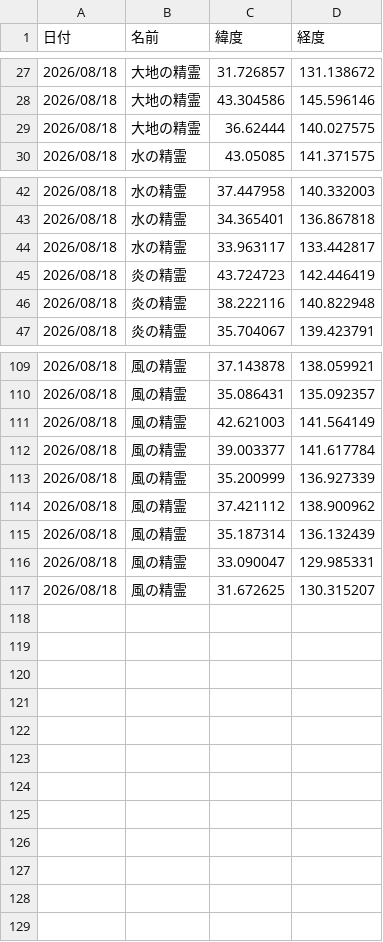
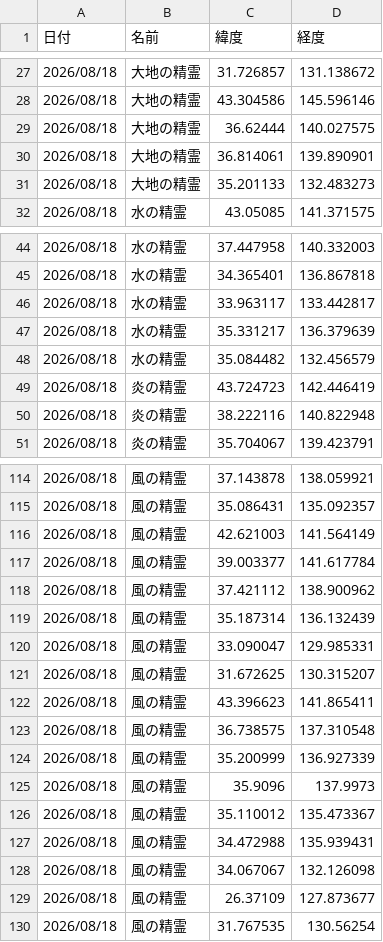
Before and after one commit to griever-0120/maboroshi, a CSV file: spirits-data/202608/20260818.csv, drawn as a sheet; only a part is shown, gaps mark what is left out; the diff covers the shown part only.

```diff
--- a/spirits-data/202608/20260818.csv
+++ b/spirits-data/202608/20260818.csv
@@ -29,2 +29,4 @@
 2026/08/18,大地の精霊,36.62444,140.027575
+2026/08/18,大地の精霊,36.814061,139.890901
+2026/08/18,大地の精霊,35.201133,132.483273
 2026/08/18,水の精霊,43.05085,141.371575
@@ -44,2 +46,4 @@
 2026/08/18,水の精霊,33.963117,133.442817
+2026/08/18,水の精霊,35.331217,136.379639
+2026/08/18,水の精霊,35.084482,132.456579
 2026/08/18,炎の精霊,43.724723,142.446419
@@ -112,3 +117,2 @@
 2026/08/18,風の精霊,39.003377,141.617784
-2026/08/18,風の精霊,35.200999,136.927339
 2026/08/18,風の精霊,37.421112,138.900962
@@ -117 +121,10 @@
 2026/08/18,風の精霊,31.672625,130.315207
+2026/08/18,風の精霊,43.396623,141.865411
+2026/08/18,風の精霊,36.738575,137.310548
+2026/08/18,風の精霊,35.200999,136.927339
+2026/08/18,風の精霊,35.9096,137.9973
+2026/08/18,風の精霊,35.110012,135.473367
+2026/08/18,風の精霊,34.472988,135.939431
+2026/08/18,風の精霊,34.067067,132.126098
+2026/08/18,風の精霊,26.37109,127.873677
+2026/08/18,風の精霊,31.767535,130.56254
```
Also changed, not shown: 1 added row and 1 moved row elsewhere in this file, spirits-data/all.csv.
